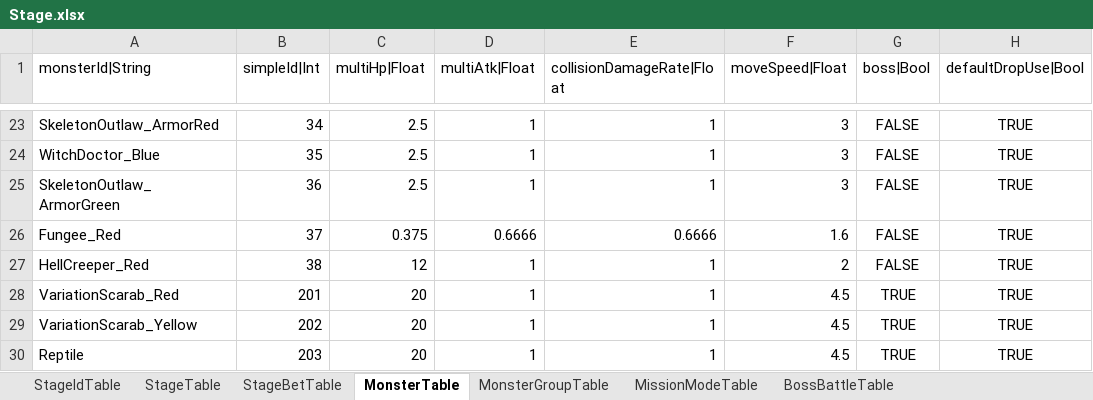
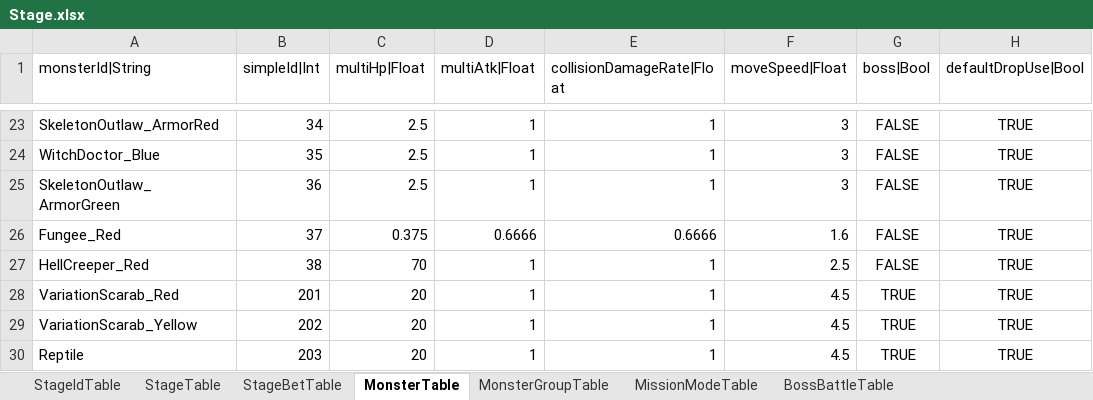
Before and after one commit to hayannal/ProjectNameless, an Excel workbook: Excel/Stage.xlsx, sheet MonsterTable, drawn as a sheet; only a part is shown, gaps mark what is left out; values as stored, in another font and other column widths than the file's, no borders; conditional formats not drawn; the diff names each change by its address in the sheet, - before the commit and + after, or states it on an @@ line.

```diff
--- a/Excel/Stage.xlsx (sheet MonsterTable)
+++ b/Excel/Stage.xlsx (sheet MonsterTable)
-C27 (multiHp|Float): 12
+C27 (multiHp|Float): 70
-F27 (moveSpeed|Float): 2
+F27 (moveSpeed|Float): 2.5
```
Also changed, not shown: 2 other files.
